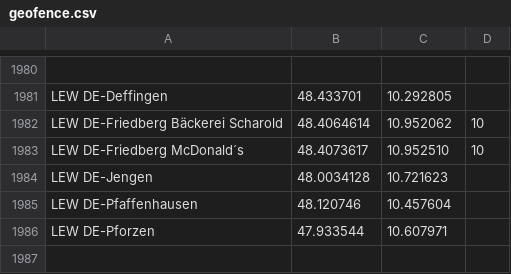
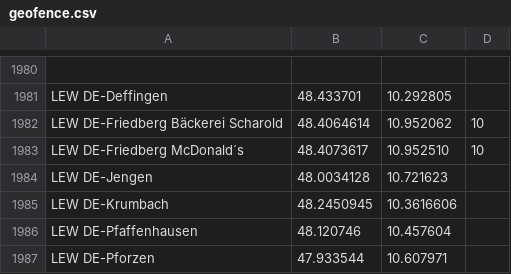
Before and after one commit to bassmaster187/TeslaLogger, a CSV file: TeslaLogger/bin/geofence.csv, drawn as a sheet; only a part is shown, gaps mark what is left out; the shorter side is filled out with more unchanged rows; the diff names each change by its address in the sheet, - before the commit and + after, or states it on an @@ line.

Commit message:
Update geofence.csv

```diff
--- a/TeslaLogger/bin/geofence.csv
+++ b/TeslaLogger/bin/geofence.csv
+row 1985: LEW DE-Krumbach | 48.2450945 | 10.3616606
```
